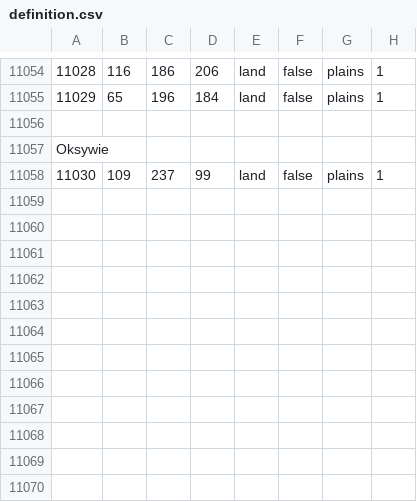
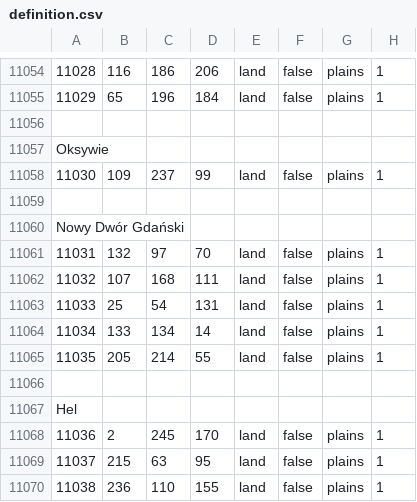
Before and after one commit to Yemven/thelastdaysofpoland, a CSV file: map/definition.csv, drawn as a sheet; only a part is shown, gaps mark what is left out.

```diff
--- a/map/definition.csv
+++ b/map/definition.csv
@@ -11058 +11058,13 @@ Oksywie
 11030;109;237;99;land;false;plains;1
+
+Nowy Dwór Gdański
+11031;132;97;70;land;false;plains;1
+11032;107;168;111;land;false;plains;1
+11033;25;54;131;land;false;plains;1
+11034;133;134;14;land;false;plains;1
+11035;205;214;55;land;false;plains;1
+
+Hel
+11036;2;245;170;land;false;plains;1
+11037;215;63;95;land;false;plains;1
+11038;236;110;155;land;false;plains;1
```
Also changed, not shown: 4 other files.
